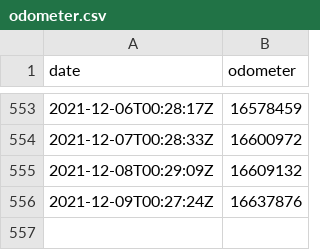
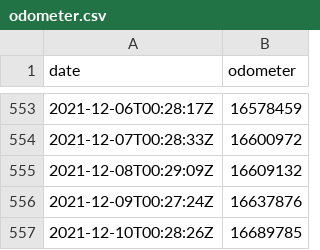
Before and after one commit to morberg/volvo, a CSV file: odometer.csv, drawn as a sheet; only a part is shown, gaps mark what is left out.

```diff
--- a/odometer.csv
+++ b/odometer.csv
@@ -556 +556,2 @@ date,odometer
 2021-12-09T00:27:24Z,16637876
+2021-12-10T00:28:26Z,16689785
```
Also changed, not shown: 1 other file.
